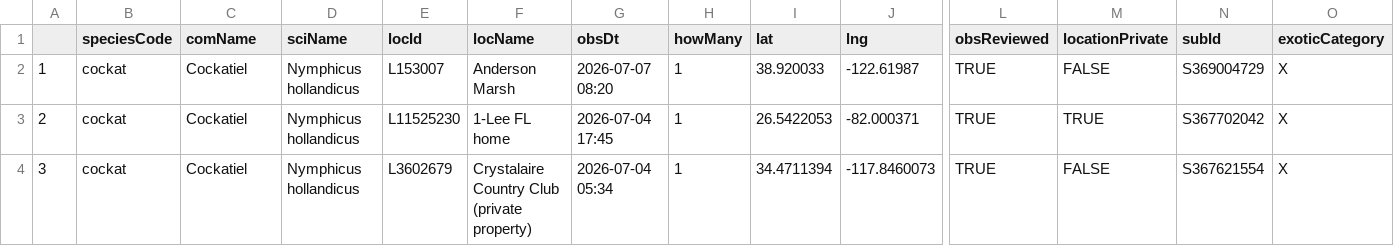
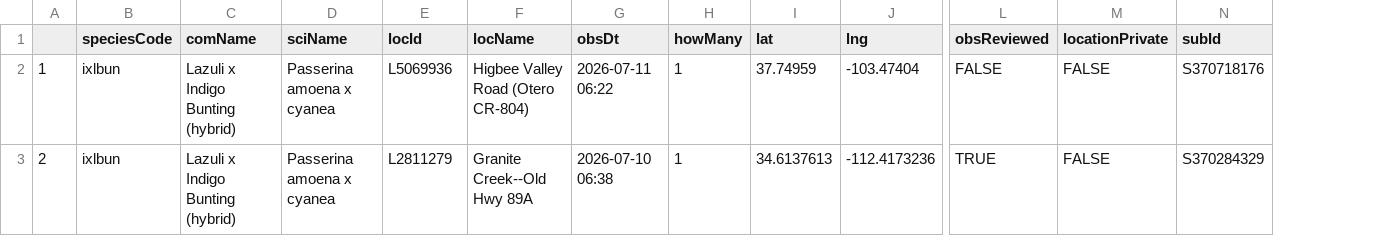
Before and after one commit to jsm425/BirdNerd, a CSV file: BirdSightingLists/level5Sightings.csv, drawn as a sheet; only a part is shown, gaps mark what is left out; rows hold the shown columns only; the diff names each change by its address in the sheet, - before the commit and + after, or states it on an @@ line.

```diff
--- a/BirdSightingLists/level5Sightings.csv
+++ b/BirdSightingLists/level5Sightings.csv
-column O (exoticCategory), rows 2-3: X | X
-B2:B3 (speciesCode): cockat
+B2:B3 (speciesCode): ixlbun
-C2:C3 (comName): Cockatiel
+C2:C3 (comName): Lazuli x Indigo Bunting (hybrid)
-D2:D3 (sciName): Nymphicus hollandicus
+D2:D3 (sciName): Passerina amoena x cyanea
-E2 (locId): L153007
+E2 (locId): L5069936
-F2 (locName): Anderson Marsh
+F2 (locName): Higbee Valley Road (Otero CR-804)
-G2 (obsDt): 2026-07-07 08:20
+G2 (obsDt): 2026-07-11 06:22
-I2 (lat): 38.920033
+I2 (lat): 37.74959
-J2 (lng): -122.61987
+J2 (lng): -103.47404
-L2 (obsReviewed): TRUE
+L2 (obsReviewed): FALSE
-N2 (subId): S369004729
+N2 (subId): S370718176
-E3 (locId): L11525230
+E3 (locId): L2811279
-F3 (locName): 1-Lee FL home
+F3 (locName): Granite Creek--Old Hwy 89A
-G3 (obsDt): 2026-07-04 17:45
+G3 (obsDt): 2026-07-10 06:38
-I3 (lat): 26.5422053
+I3 (lat): 34.6137613
-J3 (lng): -82.000371
+J3 (lng): -112.4173236
-M3 (locationPrivate): TRUE
+M3 (locationPrivate): FALSE
-N3 (subId): S367702042
+N3 (subId): S370284329
-row 4: 3 | cockat | Cockatiel | Nymphicus hollandicus | L3602679 | Crystalaire Country Club (private property) | 2026-07-04 05:34 | 1 | 34.4711394 | -117.8460073 | TRUE | FALSE | S367621554 | X
```
Also changed, not shown: BirdSightingLists/level4Sightings.csv, 3 other files.
